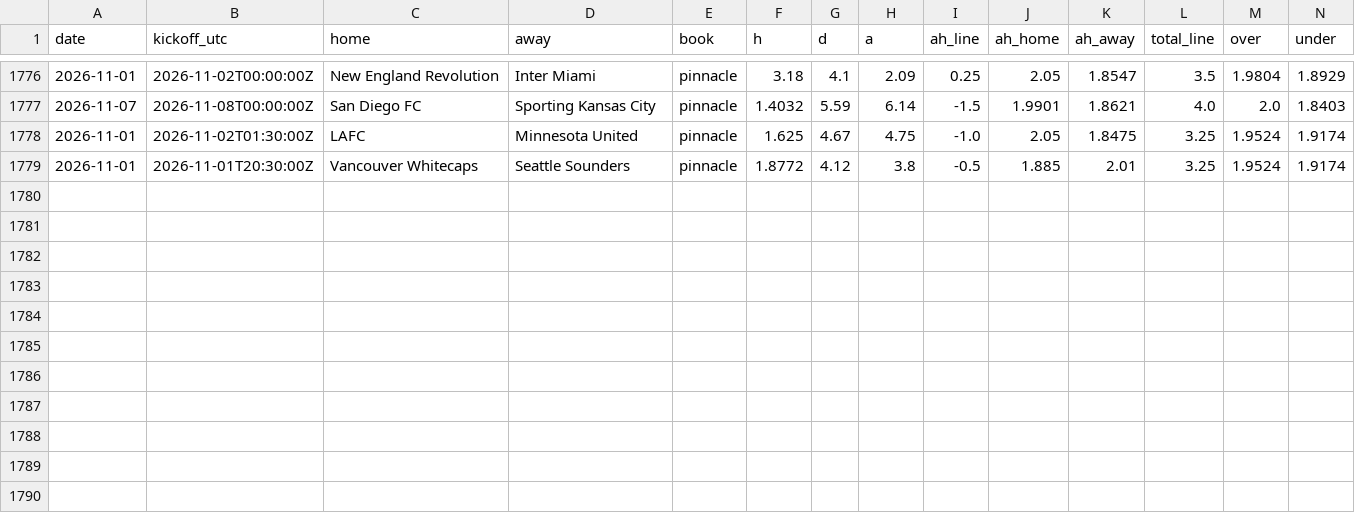
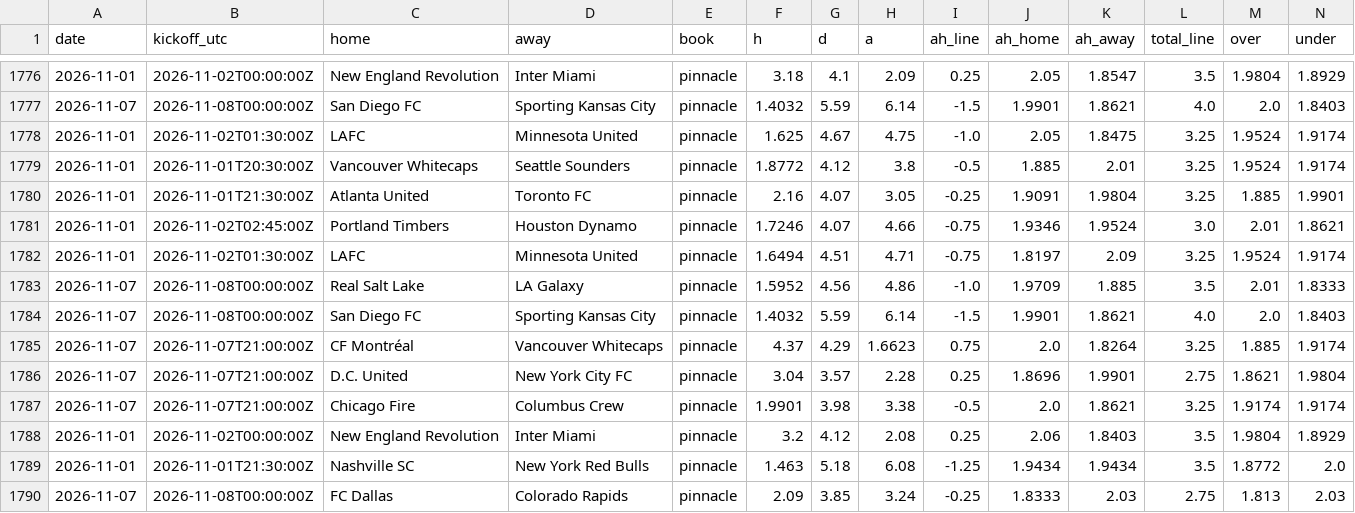
Before and after one commit to TheBallr/MLS-FUTURES, a CSV file: data/market/current_round_odds.csv, drawn as a sheet; only a part is shown, gaps mark what is left out; rows hold the shown columns only; the diff names each change by its address in the sheet, - before the commit and + after, or states it on an @@ line.

```diff
--- a/data/market/current_round_odds.csv
+++ b/data/market/current_round_odds.csv
+row 1780: 2026-11-01 | 2026-11-01T21:30:00Z | Atlanta United | Toronto FC | pinnacle | 2.16 | 4.07 | 3.05 | -0.25 | 1.9091 | 1.9804 | 3.25 | 1.885 | 1.9901
+row 1781: 2026-11-01 | 2026-11-02T02:45:00Z | Portland Timbers | Houston Dynamo | pinnacle | 1.7246 | 4.07 | 4.66 | -0.75 | 1.9346 | 1.9524 | 3.0 | 2.01 | 1.8621
+row 1782: 2026-11-01 | 2026-11-02T01:30:00Z | LAFC | Minnesota United | pinnacle | 1.6494 | 4.51 | 4.71 | -0.75 | 1.8197 | 2.09 | 3.25 | 1.9524 | 1.9174
+row 1783: 2026-11-07 | 2026-11-08T00:00:00Z | Real Salt Lake | LA Galaxy | pinnacle | 1.5952 | 4.56 | 4.86 | -1.0 | 1.9709 | 1.885 | 3.5 | 2.01 | 1.8333
+row 1784: 2026-11-07 | 2026-11-08T00:00:00Z | San Diego FC | Sporting Kansas City | pinnacle | 1.4032 | 5.59 | 6.14 | -1.5 | 1.9901 | 1.8621 | 4.0 | 2.0 | 1.8403
+row 1785: 2026-11-07 | 2026-11-07T21:00:00Z | CF Montréal | Vancouver Whitecaps | pinnacle | 4.37 | 4.29 | 1.6623 | 0.75 | 2.0 | 1.8264 | 3.25 | 1.885 | 1.9174
+row 1786: 2026-11-07 | 2026-11-07T21:00:00Z | D.C. United | New York City FC | pinnacle | 3.04 | 3.57 | 2.28 | 0.25 | 1.8696 | 1.9901 | 2.75 | 1.8621 | 1.9804
+row 1787: 2026-11-07 | 2026-11-07T21:00:00Z | Chicago Fire | Columbus Crew | pinnacle | 1.9901 | 3.98 | 3.38 | -0.5 | 2.0 | 1.8621 | 3.25 | 1.9174 | 1.9174
+row 1788: 2026-11-01 | 2026-11-02T00:00:00Z | New England Revolution | Inter Miami | pinnacle | 3.2 | 4.12 | 2.08 | 0.25 | 2.06 | 1.8403 | 3.5 | 1.9804 | 1.8929
+row 1789: 2026-11-01 | 2026-11-01T21:30:00Z | Nashville SC | New York Red Bulls | pinnacle | 1.463 | 5.18 | 6.08 | -1.25 | 1.9434 | 1.9434 | 3.5 | 1.8772 | 2.0
+row 1790: 2026-11-07 | 2026-11-08T00:00:00Z | FC Dallas | Colorado Rapids | pinnacle | 2.09 | 3.85 | 3.24 | -0.25 | 1.8333 | 2.03 | 2.75 | 1.813 | 2.03
```
Also changed, not shown: data/market/closing_lines.csv, 3 other files.
